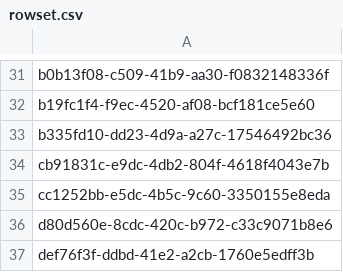
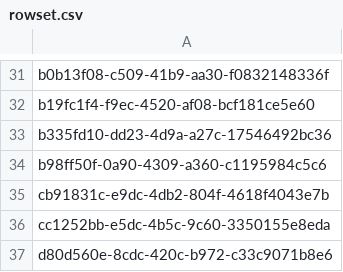
Before and after one commit to aquametalabs/aquameta, a CSV file: bundles-available/org.aquameta.core.ide/rowset.csv, drawn as a sheet; only a part is shown, gaps mark what is left out; the shorter side is filled out with more unchanged rows; the diff names each change by its address in the sheet, - before the commit and + after, or states it on an @@ line.

```diff
--- a/bundles-available/org.aquameta.core.ide/rowset.csv
+++ b/bundles-available/org.aquameta.core.ide/rowset.csv
+row 34: b98ff50f-0a90-4309-a360-c1195984c5c6
```
Also changed, not shown: bundles-available/org.aquameta.core.ide/commit.csv, 3 other files.
